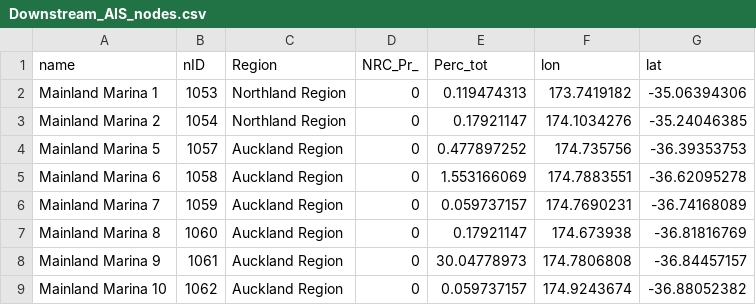
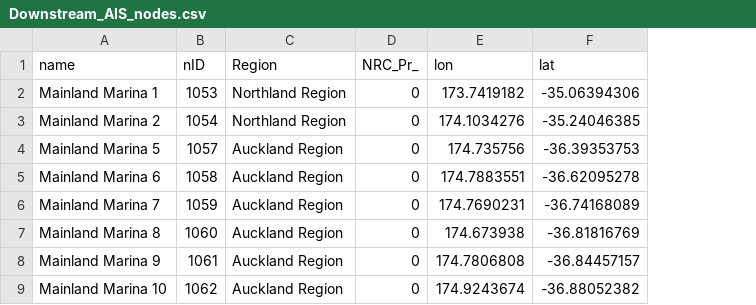
Before and after one commit to CalFaubel/Caulerpa_analysis, a CSV file: data/Downstream_AIS_nodes.csv, drawn as a sheet; only a part is shown; the diff names each change by its address in the sheet, - before the commit and + after, or states it on an @@ line.

```diff
--- a/data/Downstream_AIS_nodes.csv
+++ b/data/Downstream_AIS_nodes.csv
-column E (Perc_tot), rows 2-9: 0.119474313 | 0.17921147 | 0.477897252 | 1.553166069 | 0.059737157 | 0.17921147 | 30.04778973 | 0.059737157
```
Also changed, not shown: data/Downstream_survey_nodes.csv, data/Reachability_AIS_nodes.csv, 1 other file.
